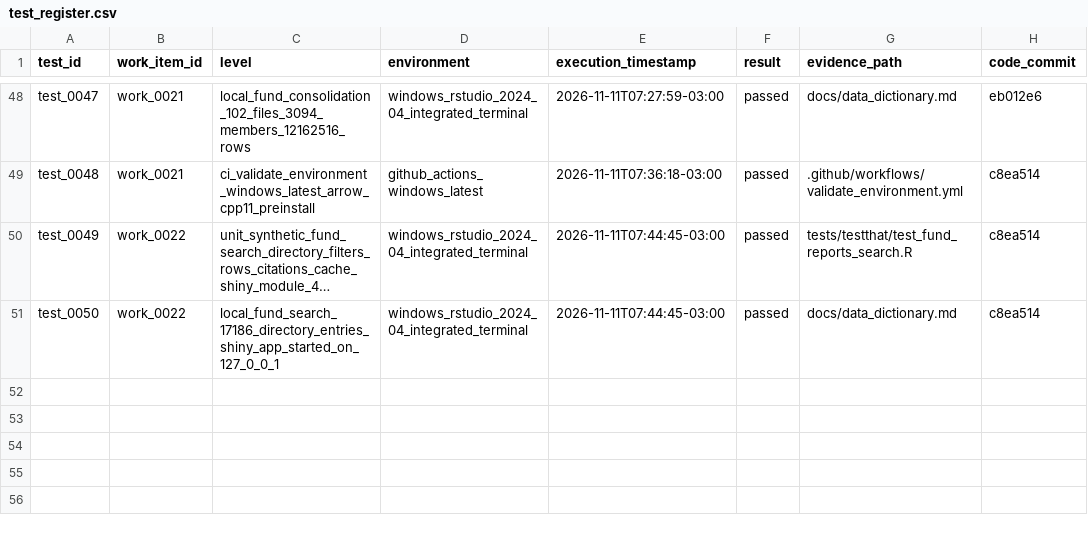
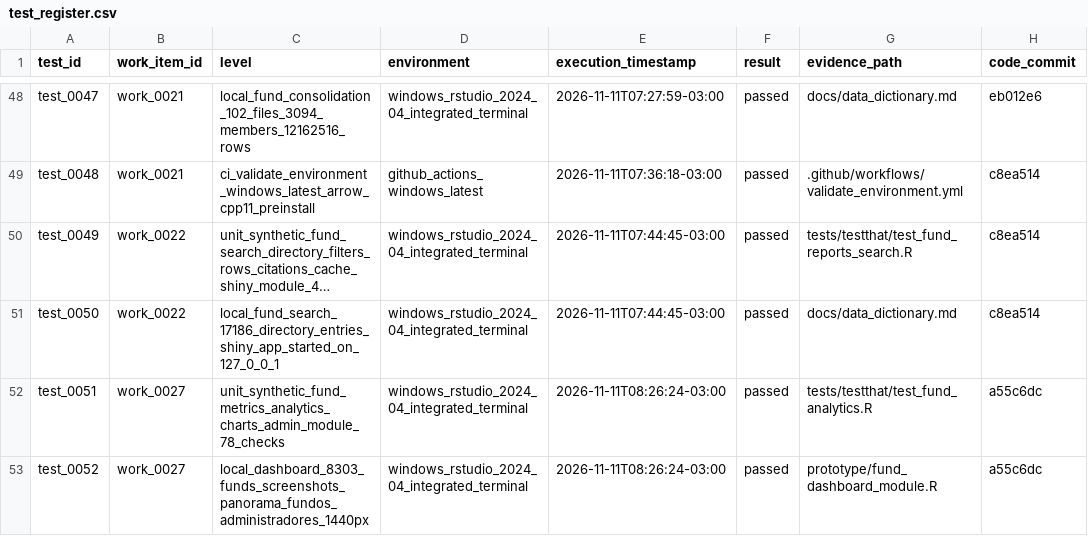
Before and after one commit to amarallr/taxminer, a CSV file: docs/project_management/test_register.csv, drawn as a sheet; only a part is shown, gaps mark what is left out; long unchanged cells end in …; the diff names each change by its address in the sheet, - before the commit and + after, or states it on an @@ line.

```diff
--- a/docs/project_management/test_register.csv
+++ b/docs/project_management/test_register.csv
+row 52: test_0051 | work_0027 | unit_synthetic_fund_metrics_analytics_charts_admin_module_78_checks | windows_rstudio_2024_04_integrated_terminal | 2026-11-11T08:26:24-03:00 | passed | tests/testthat/test_fund_analytics.R | a55c6dc
+row 53: test_0052 | work_0027 | local_dashboard_8303_funds_screenshots_panorama_fundos_administradores_1440px | windows_rstudio_2024_04_integrated_terminal | 2026-11-11T08:26:24-03:00 | passed | prototype/fund_dashboard_module.R | a55c6dc
```
Also changed, not shown: docs/project_management/work_items.csv, 14 other files.
